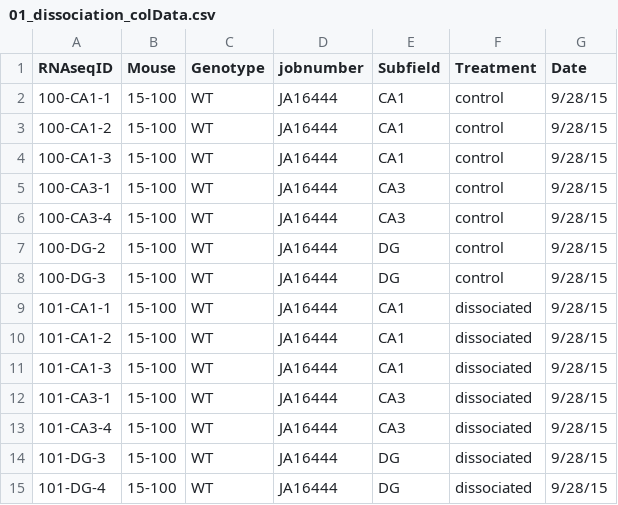
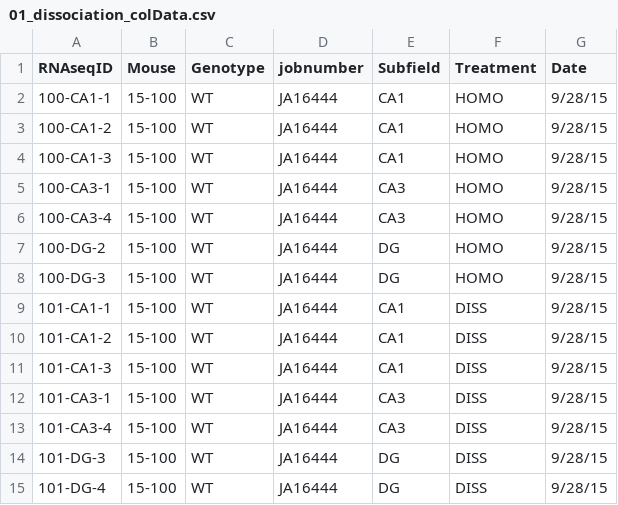
Before and after one commit to raynamharris/DissociationTest, a CSV file: results/01_dissociation_colData.csv, drawn as a sheet.

```diff
--- a/results/01_dissociation_colData.csv
+++ b/results/01_dissociation_colData.csv
@@ -1,15 +1,15 @@
 "RNAseqID","Mouse","Genotype","jobnumber","Subfield","Treatment","Date"
-"100-CA1-1","15-100","WT","JA16444","CA1","control","9/28/15"
-"100-CA1-2","15-100","WT","JA16444","CA1","control","9/28/15"
-"100-CA1-3","15-100","WT","JA16444","CA1","control","9/28/15"
-"100-CA3-1","15-100","WT","JA16444","CA3","control","9/28/15"
-"100-CA3-4","15-100","WT","JA16444","CA3","control","9/28/15"
-"100-DG-2","15-100","WT","JA16444","DG","control","9/28/15"
-"100-DG-3","15-100","WT","JA16444","DG","control","9/28/15"
-"101-CA1-1","15-100","WT","JA16444","CA1","dissociated","9/28/15"
-"101-CA1-2","15-100","WT","JA16444","CA1","dissociated","9/28/15"
-"101-CA1-3","15-100","WT","JA16444","CA1","dissociated","9/28/15"
-"101-CA3-1","15-100","WT","JA16444","CA3","dissociated","9/28/15"
-"101-CA3-4","15-100","WT","JA16444","CA3","dissociated","9/28/15"
-"101-DG-3","15-100","WT","JA16444","DG","dissociated","9/28/15"
-"101-DG-4","15-100","WT","JA16444","DG","dissociated","9/28/15"
+"100-CA1-1","15-100","WT","JA16444","CA1","HOMO","9/28/15"
+"100-CA1-2","15-100","WT","JA16444","CA1","HOMO","9/28/15"
+"100-CA1-3","15-100","WT","JA16444","CA1","HOMO","9/28/15"
+"100-CA3-1","15-100","WT","JA16444","CA3","HOMO","9/28/15"
+"100-CA3-4","15-100","WT","JA16444","CA3","HOMO","9/28/15"
+"100-DG-2","15-100","WT","JA16444","DG","HOMO","9/28/15"
+"100-DG-3","15-100","WT","JA16444","DG","HOMO","9/28/15"
+"101-CA1-1","15-100","WT","JA16444","CA1","DISS","9/28/15"
+"101-CA1-2","15-100","WT","JA16444","CA1","DISS","9/28/15"
+"101-CA1-3","15-100","WT","JA16444","CA1","DISS","9/28/15"
+"101-CA3-1","15-100","WT","JA16444","CA3","DISS","9/28/15"
+"101-CA3-4","15-100","WT","JA16444","CA3","DISS","9/28/15"
+"101-DG-3","15-100","WT","JA16444","DG","DISS","9/28/15"
+"101-DG-4","15-100","WT","JA16444","DG","DISS","9/28/15"
```
Also changed, not shown: results/01_dissociation_volcanoTreatment.csv, 15 other files.
